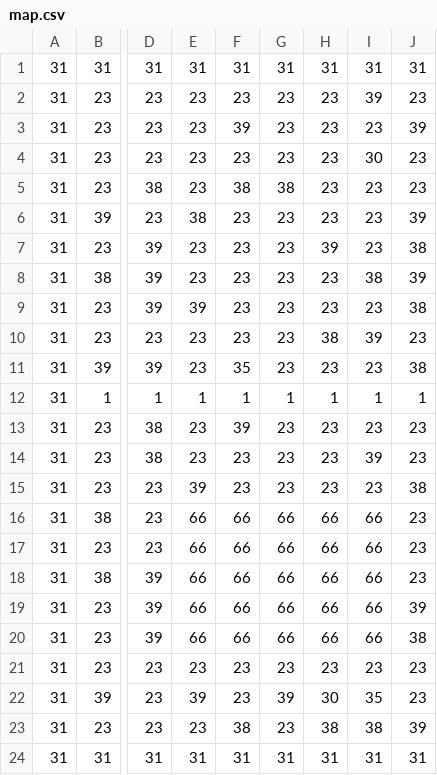
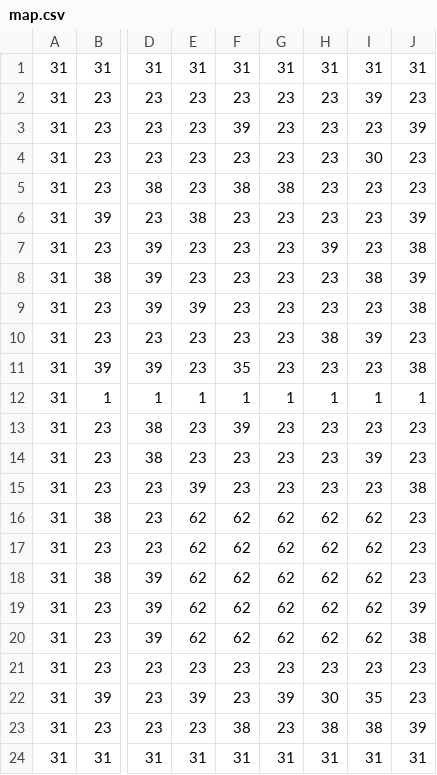
Before and after one commit to Noussour/noussour-s9, a CSV file: game-dev/TP/TP3/adel-solution/map.csv, drawn as a sheet; only a part is shown, gaps mark what is left out; the diff names each change by its address in the sheet, - before the commit and + after, or states it on an @@ line.

Commit message:
fix(game-dev): correct TP2/TP3 map labels and plaza tile, add adel midterm solution

```diff
--- a/game-dev/TP/TP3/adel-solution/map.csv
+++ b/game-dev/TP/TP3/adel-solution/map.csv
-E16:E20: 66
+E16:E20: 62
-F16:F20: 66
+F16:F20: 62
-G16:G20: 66
+G16:G20: 62
-H16:H20: 66
+H16:H20: 62
-I16:I20: 66
+I16:I20: 62
```
Also changed, not shown: 13 other files.
